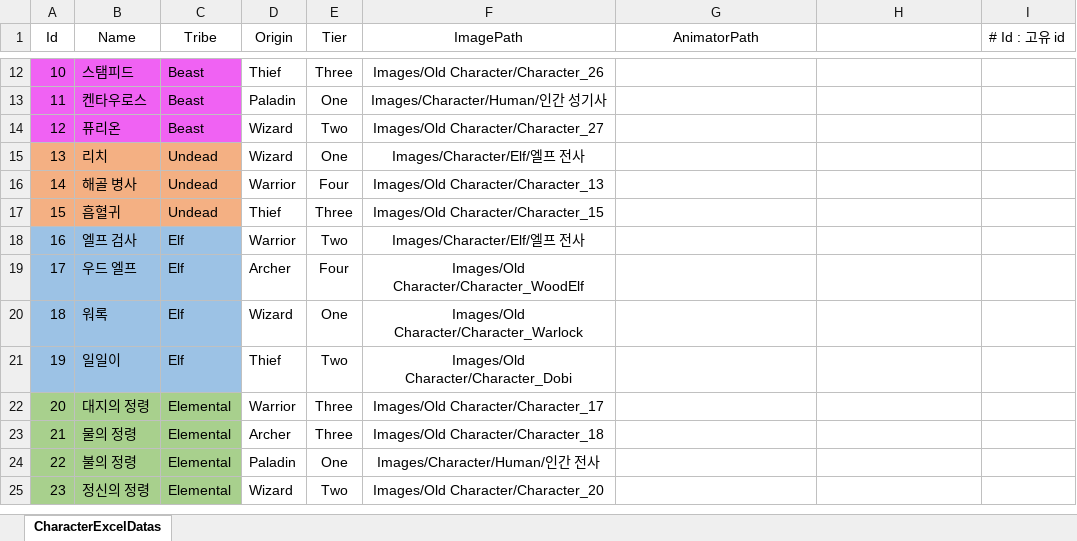
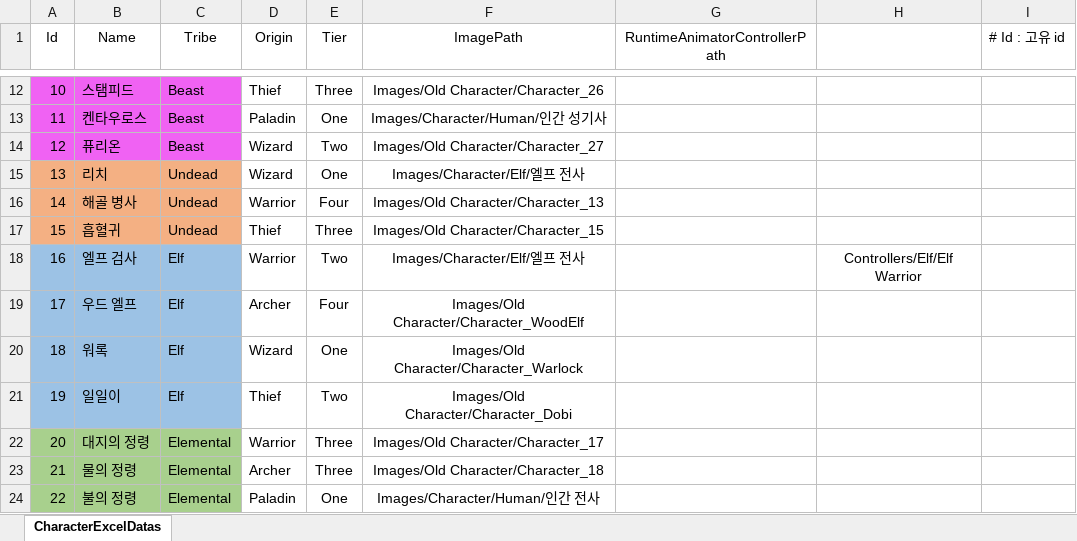
Before and after one commit to jwkim9612/Synergy-Dungeon, an Excel workbook: Assets/Shared/ExcelImporter/Excels/Character/CharacterDataSheet.xlsx, sheet CharacterExcelDatas, drawn as a sheet; only a part is shown, gaps mark what is left out; the shorter side is filled out with more unchanged rows; values as stored, in another font and other column widths than the file's, no borders; the diff names each change by its address in the sheet, - before the commit and + after, or states it on an @@ line.

```diff
--- a/Assets/Shared/ExcelImporter/Excels/Character/CharacterDataSheet.xlsx (sheet CharacterExcelDatas)
+++ b/Assets/Shared/ExcelImporter/Excels/Character/CharacterDataSheet.xlsx (sheet CharacterExcelDatas)
-G1: AnimatorPath
+G1: RuntimeAnimatorControllerPath
-H18: (empty)
+H18: Controllers/Elf/Elf Warrior
```
Also changed, not shown: Assets/Shared/ExcelImporter/Excels/Enemy/EnemyDataSheet.xlsx, 49 other files.
